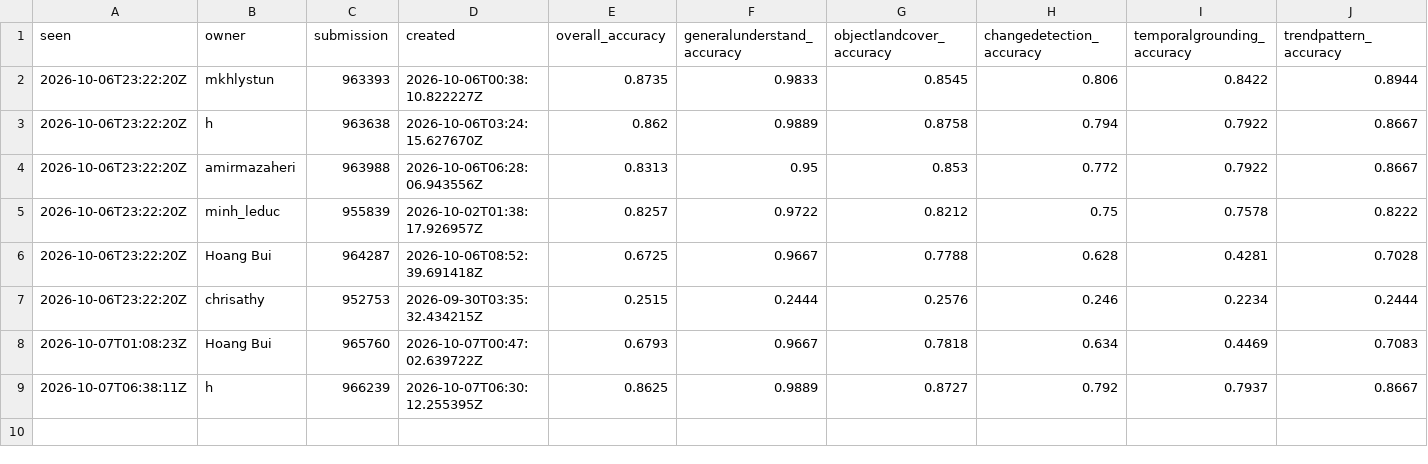
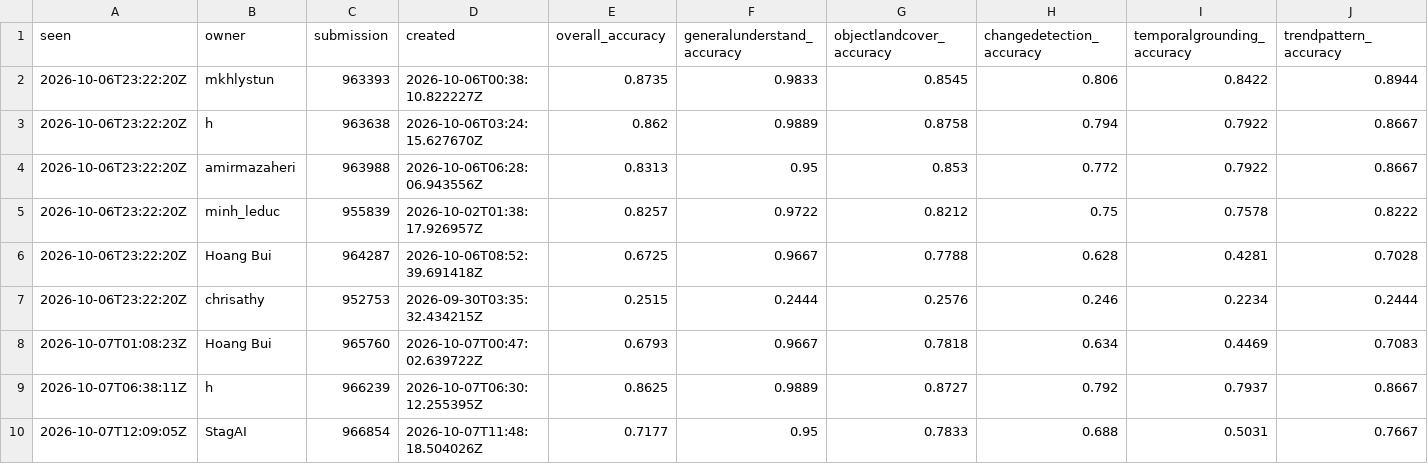
Before and after one commit to sidharthkumarpradhan/mavu27-challenge, a CSV file: board.csv, drawn as a sheet; only a part is shown; rows hold the shown columns only; the diff names each change by its address in the sheet, - before the commit and + after, or states it on an @@ line.

```diff
--- a/board.csv
+++ b/board.csv
+row 10: 2026-10-07T12:09:05Z | StagAI | 966854 | 2026-10-07T11:48:18.504026Z | 0.7177 | 0.95 | 0.7833 | 0.688 | 0.5031 | 0.7667
```
Also changed, not shown: 1 other file.
